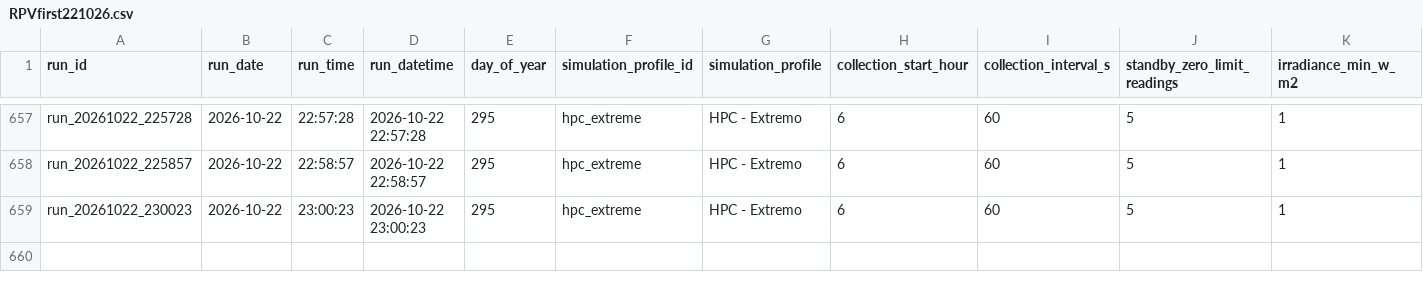
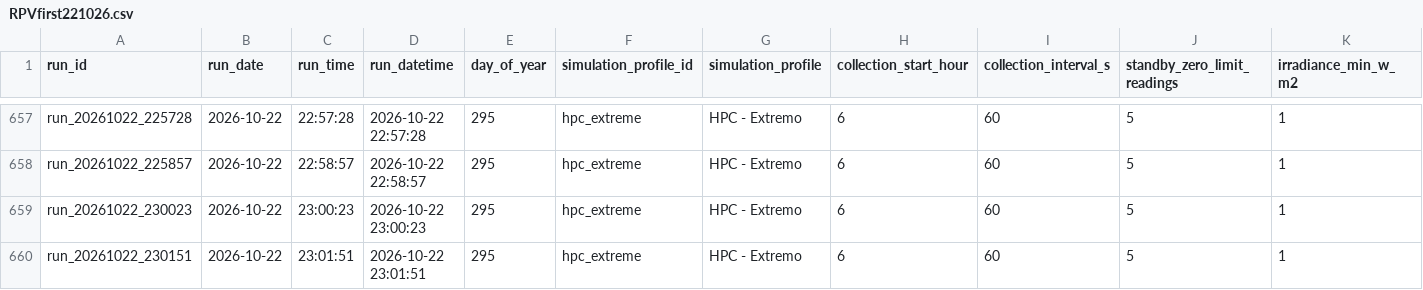
Before and after one commit to CAGDOJ/PhotovoltaicFirst, a CSV file: docs/results/RPVfirst221026.csv, drawn as a sheet; only a part is shown, gaps mark what is left out; rows hold the shown columns only; the diff names each change by its address in the sheet, - before the commit and + after, or states it on an @@ line.

Commit message:
PV-First V50: atualiza resultado diario RPVfirst221026.csv

```diff
--- a/docs/results/RPVfirst221026.csv
+++ b/docs/results/RPVfirst221026.csv
+row 660: run_20261022_230151 | 2026-10-22 | 23:01:51 | 2026-10-22 23:01:51 | 295 | hpc_extreme | HPC - Extremo | 6 | 60 | 5 | 1
```
